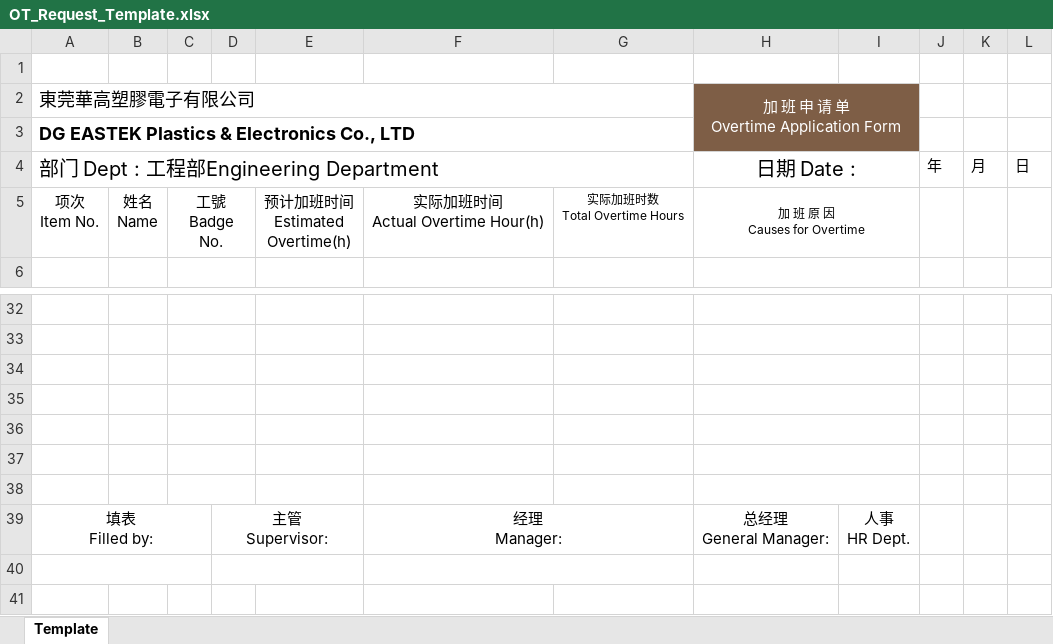
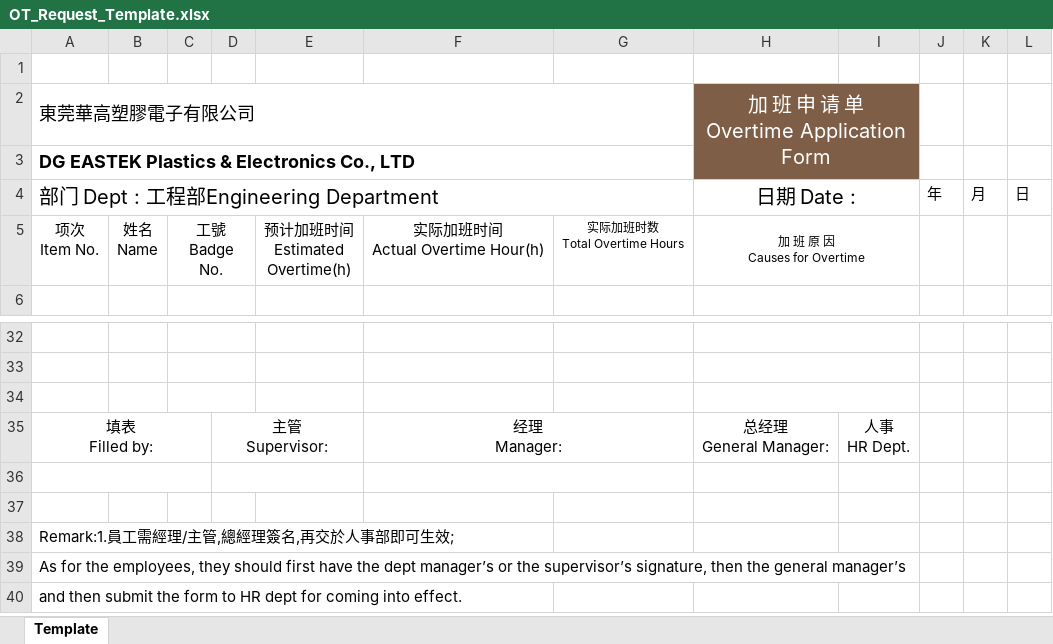
Before and after one commit to Ian-Harrington/eastek-engsite, an Excel workbook: overtime/static/OT_Request_Template.xlsx, sheet Template, drawn as a sheet; only a part is shown, gaps mark what is left out; the shorter side is filled out with more unchanged rows; values as stored, in another font and other column widths than the file's, no borders; conditional formats not drawn; the diff names each change by its address in the sheet, - before the commit and + after, or states it on an @@ line.

```diff
--- a/overtime/static/OT_Request_Template.xlsx (sheet Template)
+++ b/overtime/static/OT_Request_Template.xlsx (sheet Template)
@@ H2 text size: larger @@
-row 35: (empty)
-row 36: (empty)
-row 37: (empty)
-row 38: (empty)
```
Also changed, not shown: 1 other file.
